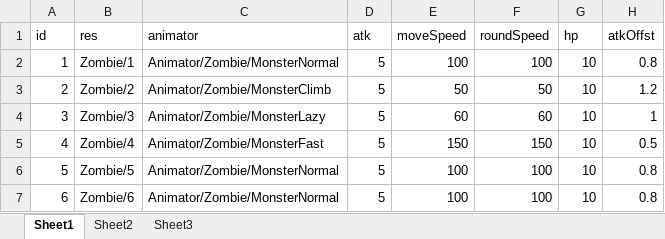
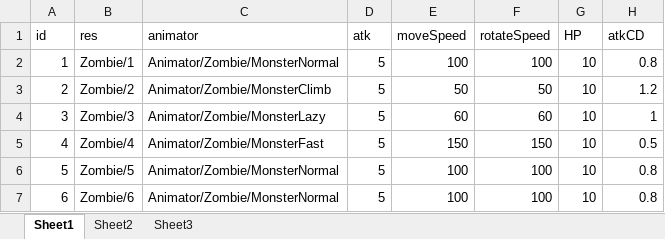
Before and after one commit to greedyrain/UnityCore, an Excel workbook: StreamingAssets/MonsterInfo.xlsx, sheet Sheet1, drawn as a sheet; values as stored, in another font and other column widths than the file's, no borders; the diff names each change by its address in the sheet, - before the commit and + after, or states it on an @@ line.

```diff
--- a/StreamingAssets/MonsterInfo.xlsx (sheet Sheet1)
+++ b/StreamingAssets/MonsterInfo.xlsx (sheet Sheet1)
-F1: roundSpeed
+F1: rotateSpeed
-G1: hp
+G1: HP
-H1: atkOffst
+H1: atkCD
```
Also changed, not shown: 38 other files.
